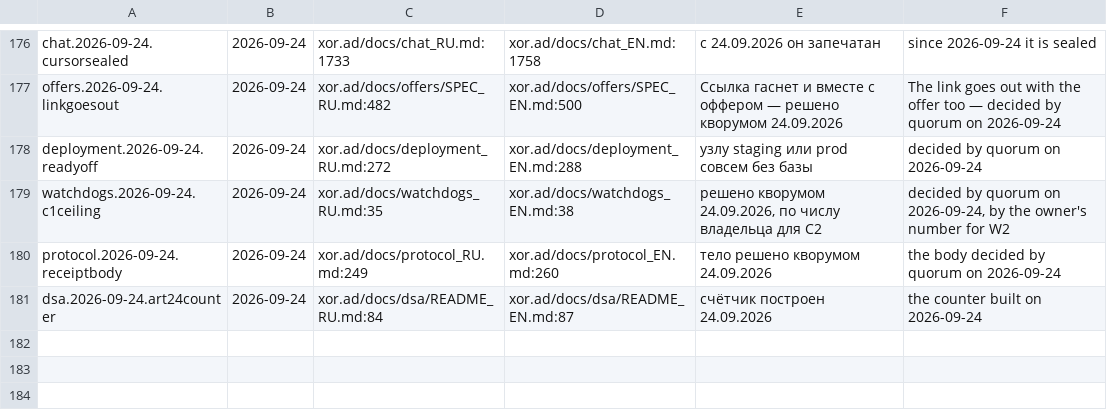
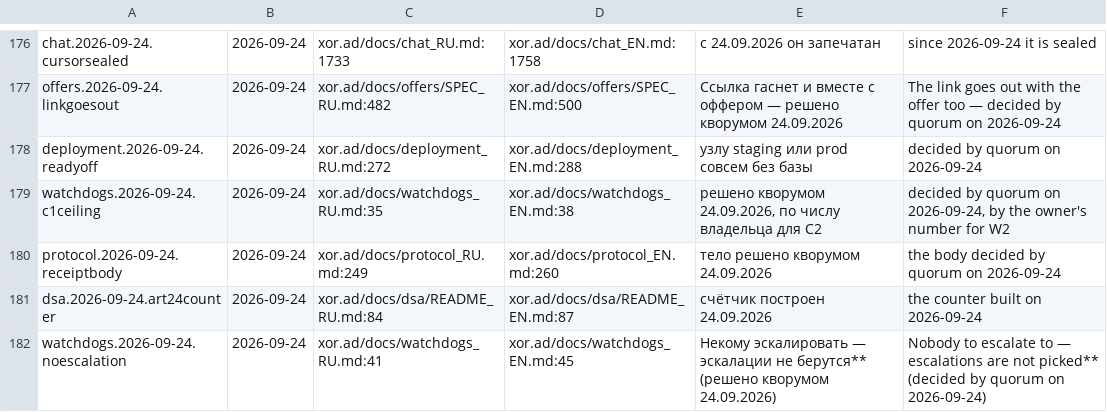
Before and after one commit to panov-id/xor.ad, a TSV file: docs/facts/decisions.tsv, drawn as a sheet; only a part is shown, gaps mark what is left out; the diff names each change by its address in the sheet, - before the commit and + after, or states it on an @@ line.

```diff
--- a/docs/facts/decisions.tsv
+++ b/docs/facts/decisions.tsv
+row 182: watchdogs.2026-09-24.noescalation | 2026-09-24 | xor.ad/docs/watchdogs_RU.md:41 | xor.ad/docs/watchdogs_EN.md:45 | Некому эскалировать — эскалации не берутся** (решено кворумом 24.09.2026) | Nobody to escalate to — escalations are not picked** (decided by quorum on 2026-09-24)
```
Also changed, not shown: docs/facts/open.tsv, 6 other files.
